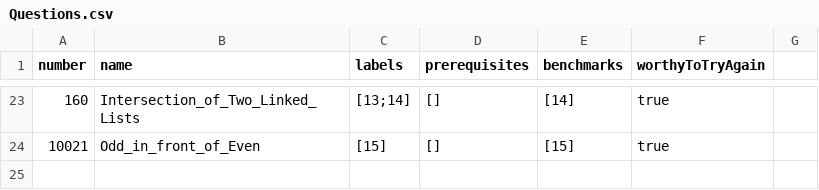
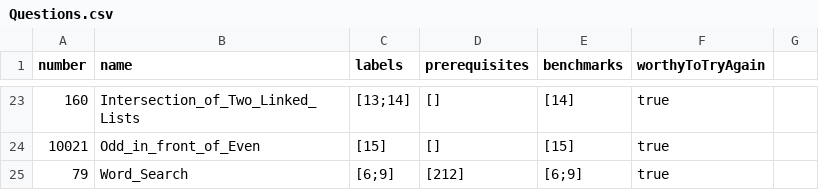
Before and after one commit to liushuyu6666/Algorithm_Leetcode_Java, a CSV file: src/_Summary_/Questions.csv, drawn as a sheet; only a part is shown, gaps mark what is left out.

Commit message:
add word search

```diff
--- a/src/_Summary_/Questions.csv
+++ b/src/_Summary_/Questions.csv
@@ -25 +25,2 @@ number,name,labels,prerequisites,benchmarks,worthyToTryAgain
 10021,Odd_in_front_of_Even,[15],[],[15],true
+79,Word_Search,[6;9],[212],[6;9],true
```
Also changed, not shown: 2 other files.
